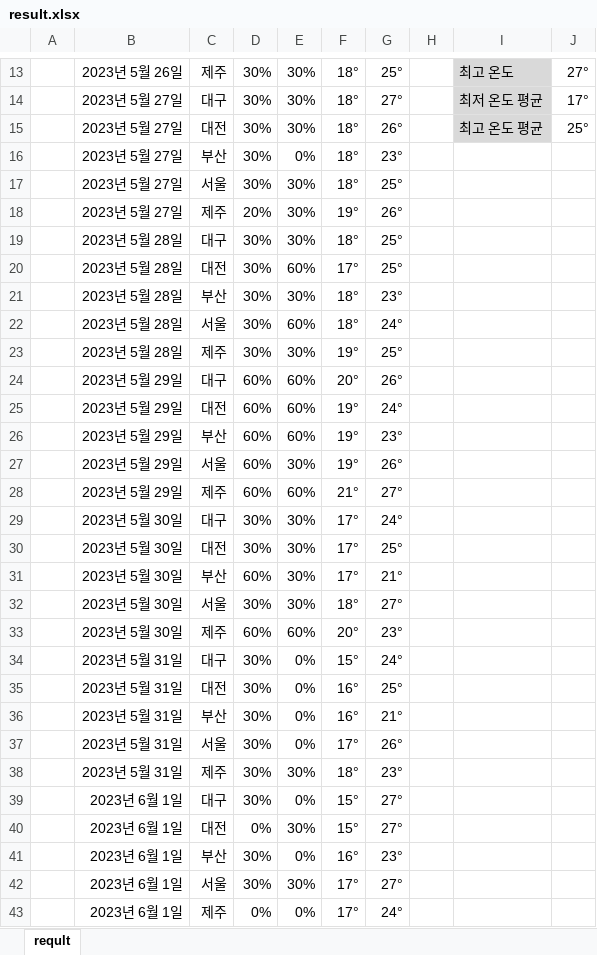
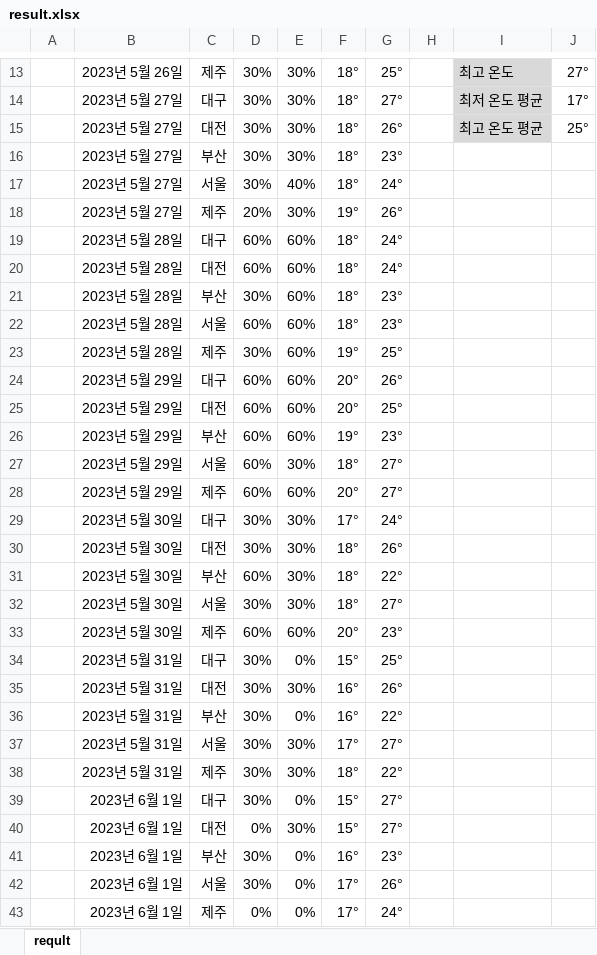
Before and after one commit to jyjang1222/learning-uipath, an Excel workbook: sict/day14/result.xlsx, sheet reqult, drawn as a sheet; only a part is shown, gaps mark what is left out; values as stored, in another font and other column widths than the file's, no borders; the diff names each change by its address in the sheet, - before the commit and + after, or states it on an @@ line.

```diff
--- a/sict/day14/result.xlsx (sheet reqult)
+++ b/sict/day14/result.xlsx (sheet reqult)
-E16: 0%
+E16: 30%
-E17: 30%
+E17: 40%
-G17: 25°
+G17: 24°
-D19:D20: 30%
+D19:D20: 60%
-E19: 30%
+E19: 60%
-G19:G20: 25°
+G19:G20: 24°
-F20: 17°
+F20: 18°
-E21: 30%
+E21: 60%
-D22: 30%
+D22: 60%
-G22: 24°
+G22: 23°
-E23: 30%
+E23: 60%
-F25: 19°
+F25: 20°
-G25: 24°
+G25: 25°
-F27: 19°
+F27: 18°
-G27: 26°
+G27: 27°
-F28: 21°
+F28: 20°
-F30:F31: 17°
+F30:F31: 18°
-G30: 25°
+G30: 26°
-G31: 21°
+G31: 22°
-G34: 24°
+G34: 25°
-E35: 0%
+E35: 30%
-G35: 25°
+G35: 26°
-G36: 21°
+G36: 22°
-E37: 0%
+E37: 30%
-G37: 26°
+G37: 27°
-G38: 23°
+G38: 22°
-E42: 30%
+E42: 0%
-G42: 27°
+G42: 26°
```
Also changed, not shown: 50 other files.
